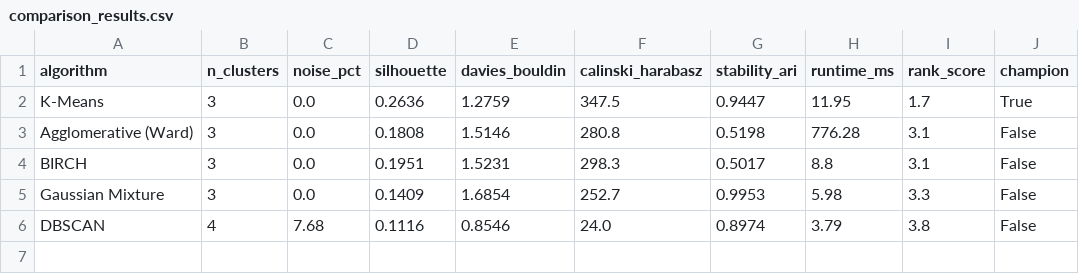
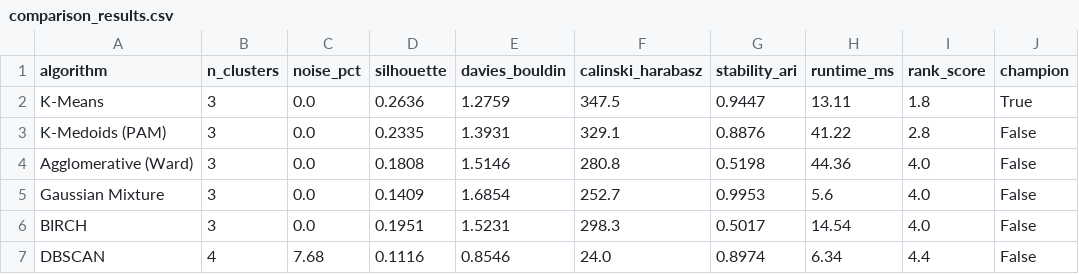
Before and after one commit to Adesh0512/f1-race-intelligence, a CSV file: 10_clustering_comparison/comparison_results.csv, drawn as a sheet.

```diff
--- a/10_clustering_comparison/comparison_results.csv
+++ b/10_clustering_comparison/comparison_results.csv
@@ -1,6 +1,7 @@
 algorithm,n_clusters,noise_pct,silhouette,davies_bouldin,calinski_harabasz,stability_ari,runtime_ms,rank_score,champion
-K-Means,3,0.0,0.2636,1.2759,347.5,0.9447,11.95,1.7,True
-Agglomerative (Ward),3,0.0,0.1808,1.5146,280.8,0.5198,776.28,3.1,False
-BIRCH,3,0.0,0.1951,1.5231,298.3,0.5017,8.8,3.1,False
-Gaussian Mixture,3,0.0,0.1409,1.6854,252.7,0.9953,5.98,3.3,False
-DBSCAN,4,7.68,0.1116,0.8546,24.0,0.8974,3.79,3.8,False
+K-Means,3,0.0,0.2636,1.2759,347.5,0.9447,13.11,1.8,True
+K-Medoids (PAM),3,0.0,0.2335,1.3931,329.1,0.8876,41.22,2.8,False
+Agglomerative (Ward),3,0.0,0.1808,1.5146,280.8,0.5198,44.36,4.0,False
+Gaussian Mixture,3,0.0,0.1409,1.6854,252.7,0.9953,5.6,4.0,False
+BIRCH,3,0.0,0.1951,1.5231,298.3,0.5017,14.54,4.0,False
+DBSCAN,4,7.68,0.1116,0.8546,24.0,0.8974,6.34,4.4,False
```
Also changed, not shown: 29 other files.
